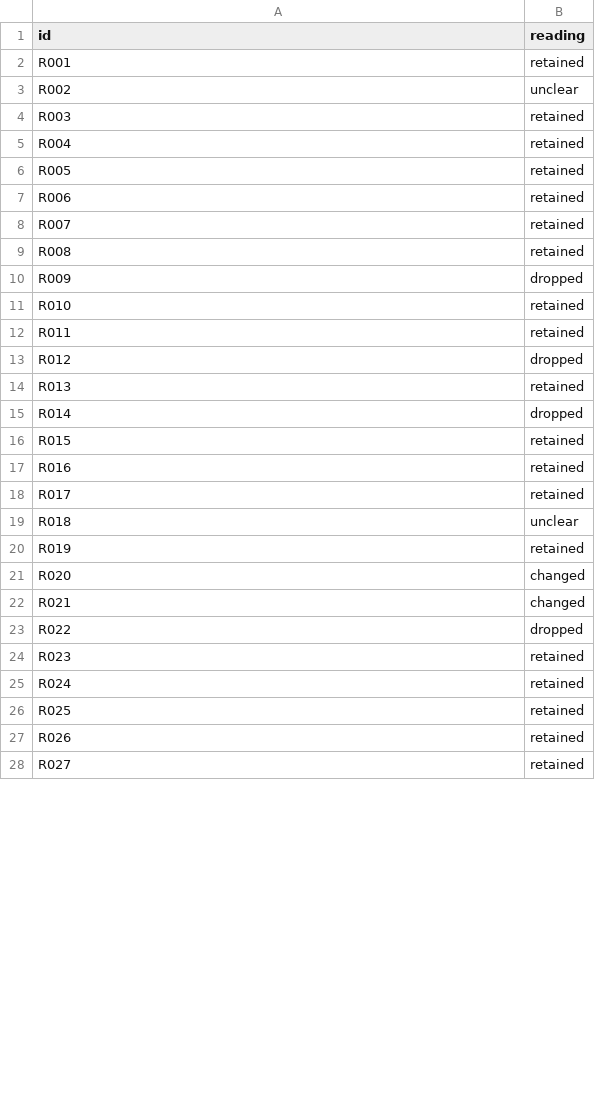
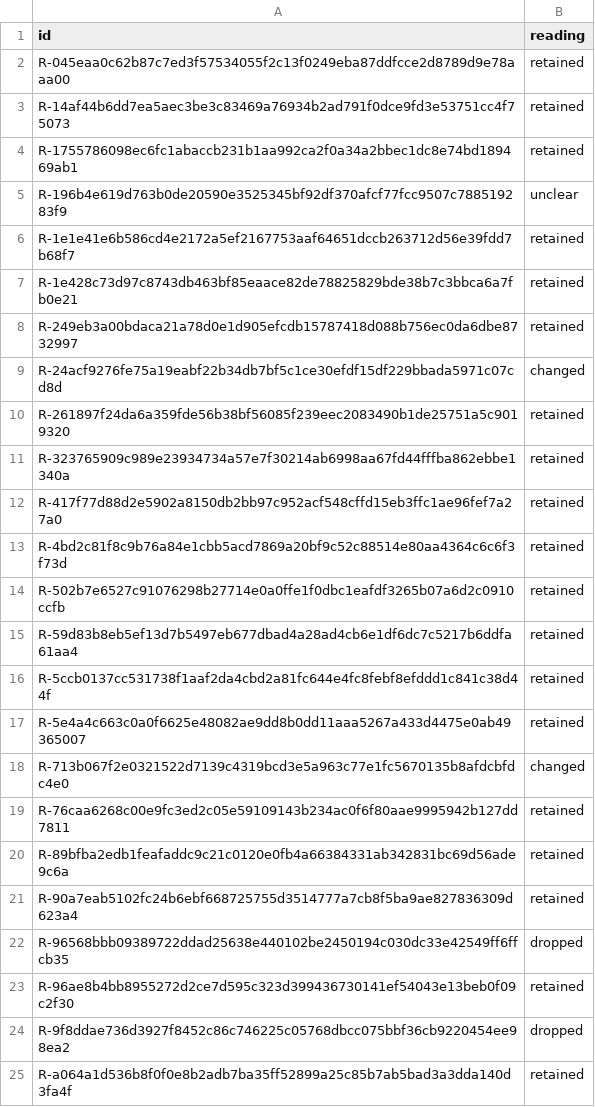
Before and after one commit to RyoSpiralArchitect/hesitation-study, a CSV file: experiments/open-ja/rewrite-reading.csv, drawn as a sheet; only a part is shown; the diff covers the shown part only.

```diff
--- a/experiments/open-ja/rewrite-reading.csv
+++ b/experiments/open-ja/rewrite-reading.csv
@@ -1,28 +1,25 @@
 id,reading
-R001,retained
-R002,unclear
-R003,retained
-R004,retained
-R005,retained
-R006,retained
-R007,retained
-R008,retained
-R009,dropped
-R010,retained
-R011,retained
-R012,dropped
-R013,retained
-R014,dropped
-R015,retained
-R016,retained
-R017,retained
-R018,unclear
-R019,retained
-R020,changed
-R021,changed
-R022,dropped
-R023,retained
-R024,retained
-R025,retained
-R026,retained
-R027,retained
+R-045eaa0c62b87c7ed3f57534055f2c13f0249eba87ddfcce2d8789d9e78aaa00,retained
+R-14af44b6dd7ea5aec3be3c83469a76934b2ad791f0dce9fd3e53751cc4f75073,retained
+R-1755786098ec6fc1abaccb231b1aa992ca2f0a34a2bbec1dc8e74bd189469ab1,retained
+R-196b4e619d763b0de20590e3525345bf92df370afcf77fcc9507c788519283f9,unclear
+R-1e1e41e6b586cd4e2172a5ef2167753aaf64651dccb263712d56e39fdd7b68f7,retained
+R-1e428c73d97c8743db463bf85eaace82de78825829bde38b7c3bbca6a7fb0e21,retained
+R-249eb3a00bdaca21a78d0e1d905efcdb15787418d088b756ec0da6dbe8732997,retained
+R-24acf9276fe75a19eabf22b34db7bf5c1ce30efdf15df229bbada5971c07cd8d,changed
+R-261897f24da6a359fde56b38bf56085f239eec2083490b1de25751a5c9019320,retained
+R-323765909c989e23934734a57e7f30214ab6998aa67fd44fffba862ebbe1340a,retained
+R-417f77d88d2e5902a8150db2bb97c952acf548cffd15eb3ffc1ae96fef7a27a0,retained
+R-4bd2c81f8c9b76a84e1cbb5acd7869a20bf9c52c88514e80aa4364c6c6f3f73d,retained
+R-502b7e6527c91076298b27714e0a0ffe1f0dbc1eafdf3265b07a6d2c0910ccfb,retained
+R-59d83b8eb5ef13d7b5497eb677dbad4a28ad4cb6e1df6dc7c5217b6ddfa61aa4,retained
+R-5ccb0137cc531738f1aaf2da4cbd2a81fc644e4fc8febf8efddd1c841c38d44f,retained
+R-5e4a4c663c0a0f6625e48082ae9dd8b0dd11aaa5267a433d4475e0ab49365007,retained
+R-713b067f2e0321522d7139c4319bcd3e5a963c77e1fc5670135b8afdcbfdc4e0,changed
+R-76caa6268c00e9fc3ed2c05e59109143b234ac0f6f80aae9995942b127dd7811,retained
+R-89bfba2edb1feafaddc9c21c0120e0fb4a66384331ab342831bc69d56ade9c6a,retained
+R-90a7eab5102fc24b6ebf668725755d3514777a7cb8f5ba9ae827836309d623a4,retained
+R-96568bbb09389722ddad25638e440102be2450194c030dc33e42549ff6ffcb35,dropped
+R-96ae8b4bb8955272d2ce7d595c323d399436730141ef54043e13beb0f09c2f30,retained
+R-9f8ddae736d3927f8452c86c746225c05768dbcc075bbf36cb9220454ee98ea2,dropped
+R-a064a1d536b8f0f0e8b2adb7ba35ff52899a25c85b7ab5bad3a3dda140d3fa4f,retained
```
Also changed, not shown: 4 added rows, 1 removed row and 10 edited cells elsewhere in this file, 6 other files.
